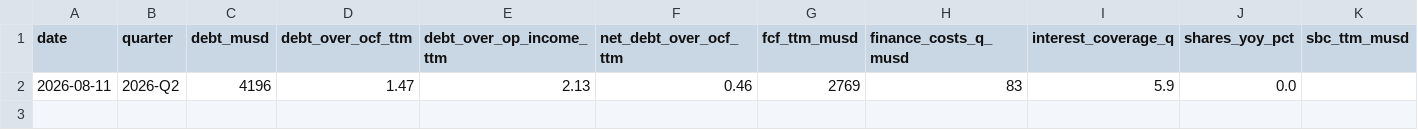
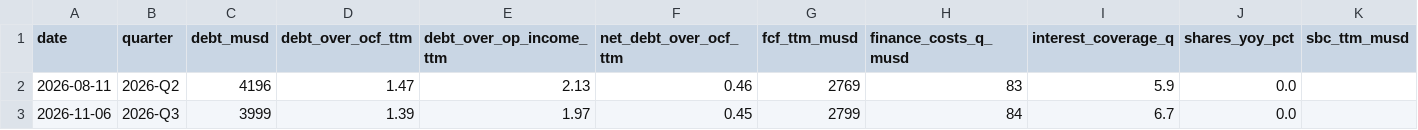
Before and after one commit to tbriot/stocks-valuation, a CSV file: csu/risk-indicators.csv, drawn as a sheet; only a part is shown; rows hold the shown columns only; the diff names each change by its address in the sheet, - before the commit and + after, or states it on an @@ line.

```diff
--- a/csu/risk-indicators.csv
+++ b/csu/risk-indicators.csv
+row 3: 2026-11-06 | 2026-Q3 | 3999 | 1.39 | 1.97 | 0.45 | 2799 | 84 | 6.7 | 0.0
```
Also changed, not shown: csu/history.csv, 2 other files.
